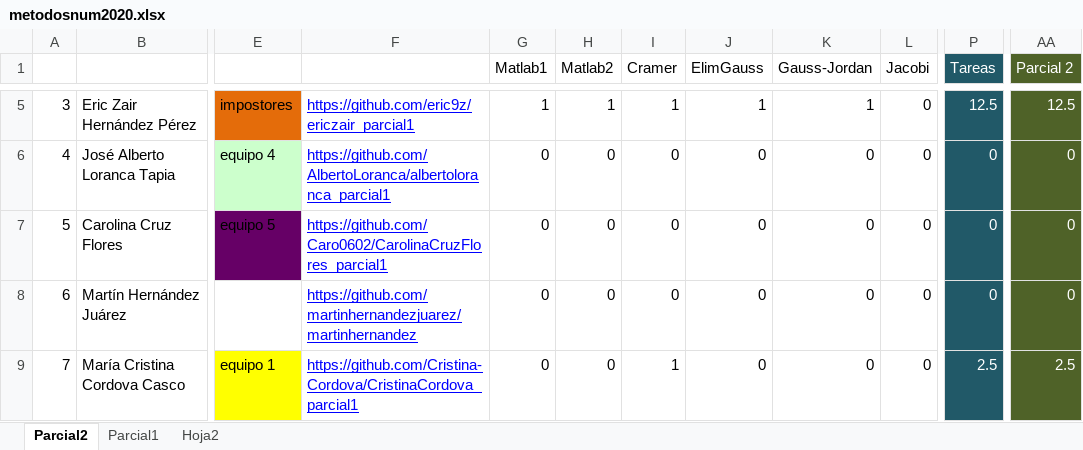
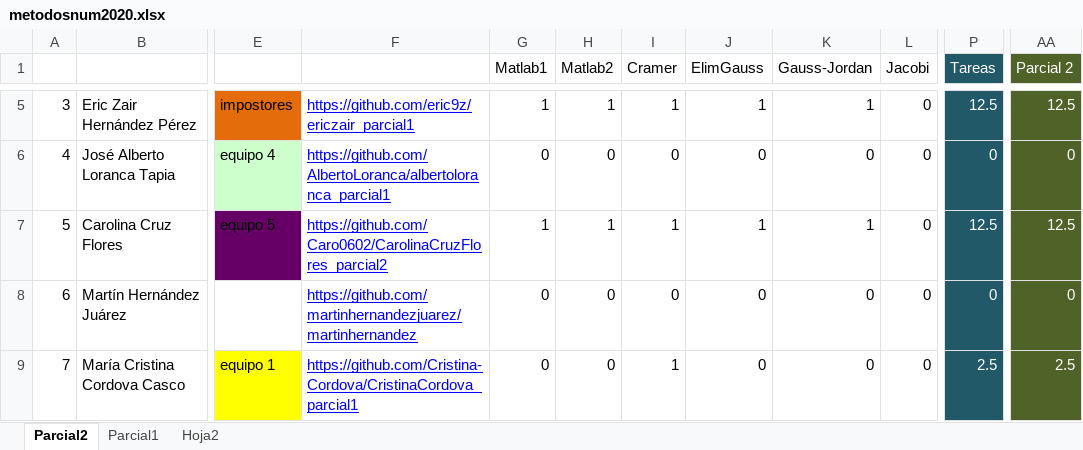
Before and after one commit to adsoftsito/metodos-numericos, an Excel workbook: metodosnum2020.xlsx, sheet Parcial2, drawn as a sheet; only a part is shown, gaps mark what is left out; values as stored, in another font and other column widths than the file's, no borders; charts and pictures not drawn; the diff names each change by its address in the sheet, - before the commit and + after, or states it on an @@ line.

```diff
--- a/metodosnum2020.xlsx (sheet Parcial2)
+++ b/metodosnum2020.xlsx (sheet Parcial2)
-F7: https://github.com/Caro0602/CarolinaCruzFlores_parcial1
+F7: https://github.com/Caro0602/CarolinaCruzFlores_parcial2
-G7 (Matlab1): 0
+G7 (Matlab1): 1
-H7 (Matlab2): 0
+H7 (Matlab2): 1
-I7 (Cramer): 0
+I7 (Cramer): 1
-J7 (ElimGauss): 0
+J7 (ElimGauss): 1
-K7 (Gauss-Jordan): 0
+K7 (Gauss-Jordan): 1
-P7 (Tareas): 0
+P7 (Tareas): 12.5
-AA7 (Parcial 2): 0
+AA7 (Parcial 2): 12.5
```
Also changed, not shown: 16 other files.
